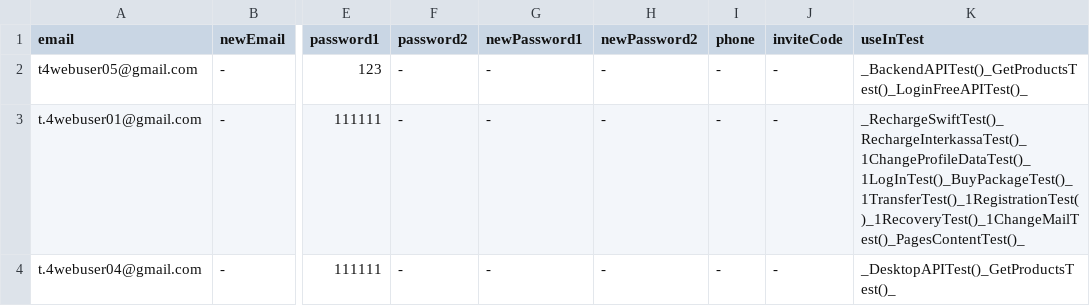
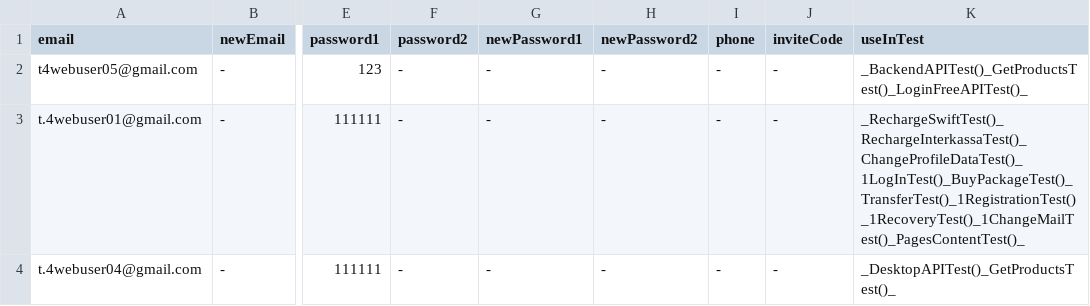
Before and after one commit to bazaka/Wxmlm, a CSV file: src/Users.csv, drawn as a sheet; only a part is shown, gaps mark what is left out; the diff names each change by its address in the sheet, - before the commit and + after, or states it on an @@ line.

```diff
--- a/src/Users.csv
+++ b/src/Users.csv
-K3 (useInTest): _RechargeSwiftTest()_RechargeInterkassaTest()_1ChangeProfileDataTest()_1LogInTest()_BuyPackageTest()_1TransferTest()_1RegistrationTest()_1RecoveryTest()_1ChangeMailTest()_PagesContentTest()_
+K3 (useInTest): _RechargeSwiftTest()_RechargeInterkassaTest()_ChangeProfileDataTest()_1LogInTest()_BuyPackageTest()_TransferTest()_1RegistrationTest()_1RecoveryTest()_1ChangeMailTest()_PagesContentTest()_
```
Also changed, not shown: src/Pages.csv, 1 other file.
